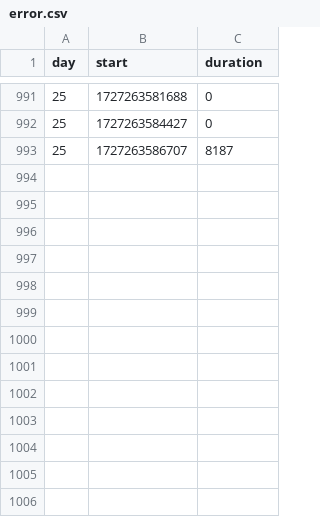
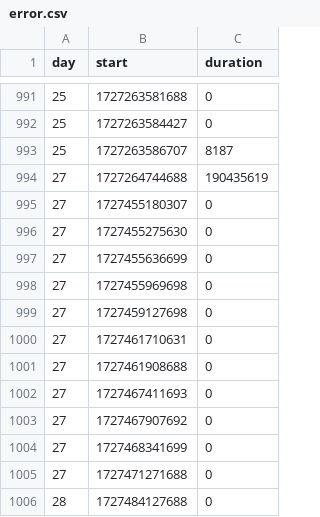
Before and after one commit to borisnezlobin/enf, a CSV file: collection/enf_data/2024/9/error.csv, drawn as a sheet; only a part is shown, gaps mark what is left out.

```diff
--- a/collection/enf_data/2024/9/error.csv
+++ b/collection/enf_data/2024/9/error.csv
@@ -993 +993,14 @@ day,start,duration
 25,1727263586707,8187
+27,1727264744688,190435619
+27,1727455180307,0
+27,1727455275630,0
+27,1727455636699,0
+27,1727455969698,0
+27,1727459127698,0
+27,1727461710631,0
+27,1727461908688,0
+27,1727467411693,0
+27,1727467907692,0
+27,1727468341699,0
+27,1727471271688,0
+28,1727484127688,0
```
Also changed, not shown: 5 other files.
